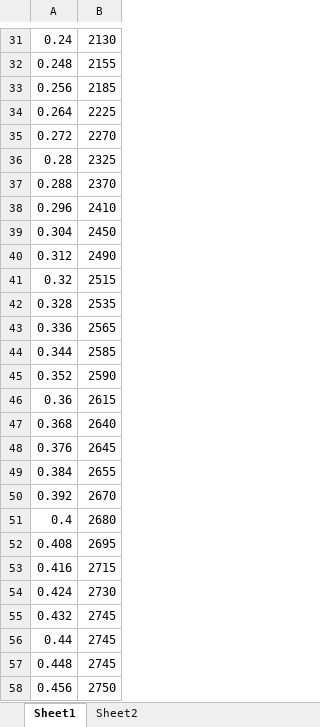
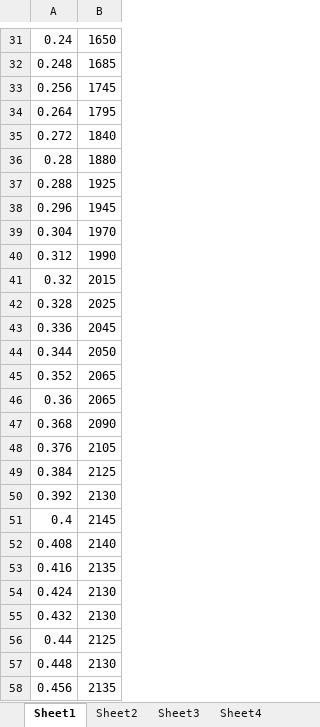
Before and after one commit to blah151/RobotPhysics, an Excel workbook: 3 Wheel Robot Encoder Rotational Velocity Test Data.xlsx, sheet Sheet1, drawn as a sheet; only a part is shown, gaps mark what is left out; values as stored, in another font and other column widths than the file's, no borders; the diff covers the shown part only; the diff names each change by its address in the sheet, - before the commit and + after, or states it on an @@ line.

```diff
--- a/3 Wheel Robot Encoder Rotational Velocity Test Data.xlsx (sheet Sheet1)
+++ b/3 Wheel Robot Encoder Rotational Velocity Test Data.xlsx (sheet Sheet1)
+sheet tab: Sheet3
+sheet tab: Sheet4
-B31: 2130
+B31: 1650
-B32: 2155
+B32: 1685
-B33: 2185
+B33: 1745
-B34: 2225
+B34: 1795
-B35: 2270
+B35: 1840
-B36: 2325
+B36: 1880
-B37: 2370
+B37: 1925
-B38: 2410
+B38: 1945
-B39: 2450
+B39: 1970
-B40: 2490
+B40: 1990
-B41: 2515
+B41: 2015
-B42: 2535
+B42: 2025
-B43: 2565
+B43: 2045
-B44: 2585
+B44: 2050
-B45: 2590
+B45: 2065
-B46: 2615
+B46: 2065
-B47: 2640
+B47: 2090
-B48: 2645
+B48: 2105
-B49: 2655
+B49: 2125
-B50: 2670
+B50: 2130
-B51: 2680
+B51: 2145
-B52: 2695
+B52: 2140
-B53: 2715
+B53: 2135
-B54: 2730
+B54: 2130
-B55: 2745
+B55: 2130
-B56: 2745
+B56: 2125
-B57: 2745
+B57: 2130
-B58: 2750
+B58: 2135
```
Also changed, not shown: 1 removed row and 216 edited cells elsewhere in this sheet, sheet Sheet2, other sheet tabs, 1 other file.
